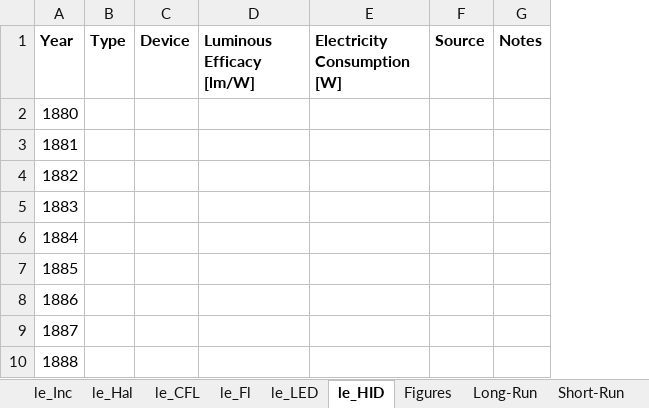
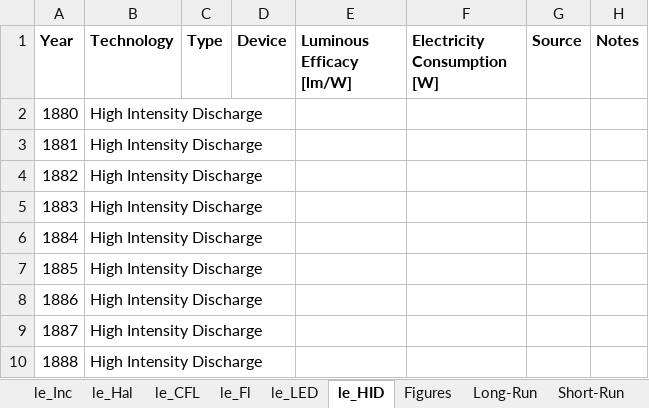
Before and after one commit to MatthewHeun/LightingPaper2020, an Excel workbook: Data/Lighting_Efficacy_Data.xlsx, sheet le_HID, drawn as a sheet; only a part is shown; values as stored, in another font and other column widths than the file's, no borders; the diff names each change by its address in the sheet, - before the commit and + after, or states it on an @@ line.

Commit message:
Added column in Lighting Efficacy data for the technology type i.e. LED

```diff
--- a/Data/Lighting_Efficacy_Data.xlsx (sheet le_HID)
+++ b/Data/Lighting_Efficacy_Data.xlsx (sheet le_HID)
+column B (Technology), rows 2-10: all High Intensity Discharge
```
Also changed, not shown: sheet le_LED, sheet le_CFL, sheet le_Fl, sheet le_Hal, sheet le_Inc, charts or pictures.
